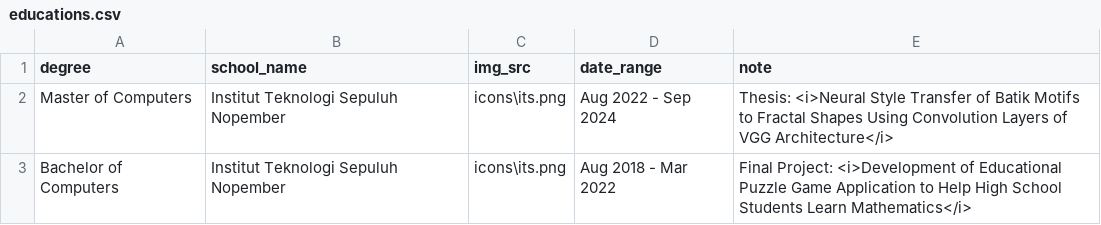
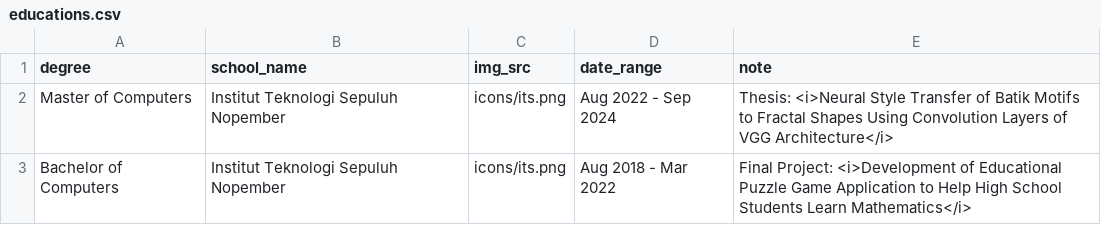
Before and after one commit to b3nnyhansen/b3nnyhansen.github.io, a CSV file: db/educations.csv, drawn as a sheet.

```diff
--- a/db/educations.csv
+++ b/db/educations.csv
@@ -1,3 +1,3 @@
 degree,school_name,img_src,date_range,note
-"Master of Computers","Institut Teknologi Sepuluh Nopember","icons\its.png","Aug 2022 - Sep 2024","Thesis: <i>Neural Style Transfer of Batik Motifs to Fractal Shapes Using Convolution Layers of VGG Architecture</i>"
-"Bachelor of Computers","Institut Teknologi Sepuluh Nopember","icons\its.png","Aug 2018 - Mar 2022","Final Project: <i>Development of Educational Puzzle Game Application to Help High School Students Learn Mathematics</i>"
+"Master of Computers","Institut Teknologi Sepuluh Nopember","icons/its.png","Aug 2022 - Sep 2024","Thesis: <i>Neural Style Transfer of Batik Motifs to Fractal Shapes Using Convolution Layers of VGG Architecture</i>"
+"Bachelor of Computers","Institut Teknologi Sepuluh Nopember","icons/its.png","Aug 2018 - Mar 2022","Final Project: <i>Development of Educational Puzzle Game Application to Help High School Students Learn Mathematics</i>"
```
Also changed, not shown: db/publications.csv.
